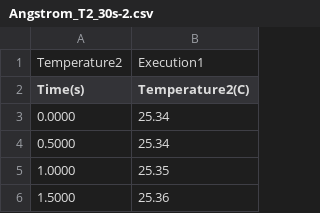
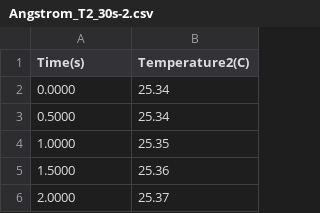
Before and after one commit to victorwk93812/NTU-Phys-b11-FOEP-Mon-Group2, a CSV file: A6/data/Angstrom_T2_30s-2.csv, drawn as a sheet; only a part is shown; the shorter side is filled out with more unchanged rows; the diff names each change by its address in the sheet, - before the commit and + after, or states it on an @@ line.

```diff
--- a/A6/data/Angstrom_T2_30s-2.csv
+++ b/A6/data/Angstrom_T2_30s-2.csv
-row 1: Temperature2 | Execution1
```
Also changed, not shown: A6/data/Angstrom_T1_30s-2.csv, A6/data/Angstrom_T7_50s.csv, 26 other files.
